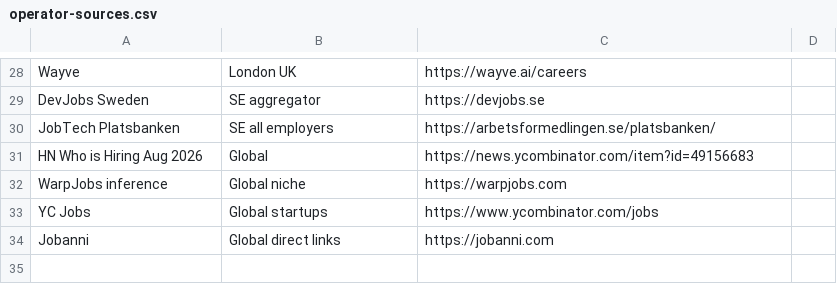
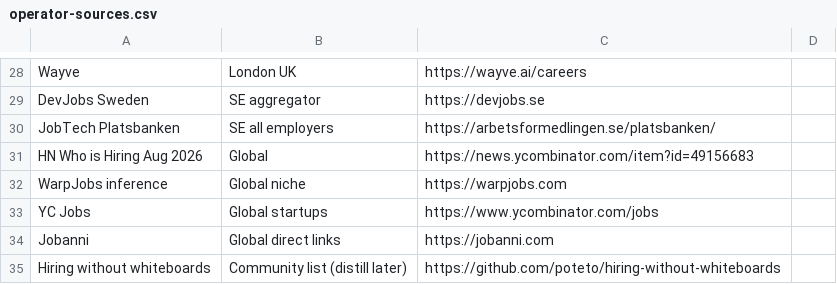
Before and after one commit to p10ns11y/collab-finder, a CSV file: data/hire-board/operator-sources.csv, drawn as a sheet; only a part is shown, gaps mark what is left out; the diff names each change by its address in the sheet, - before the commit and + after, or states it on an @@ line.

```diff
--- a/data/hire-board/operator-sources.csv
+++ b/data/hire-board/operator-sources.csv
+row 35: Hiring without whiteboards | Community list (distill later) | https://github.com/poteto/hiring-without-whiteboards
```
Also changed, not shown: 2 other files.
